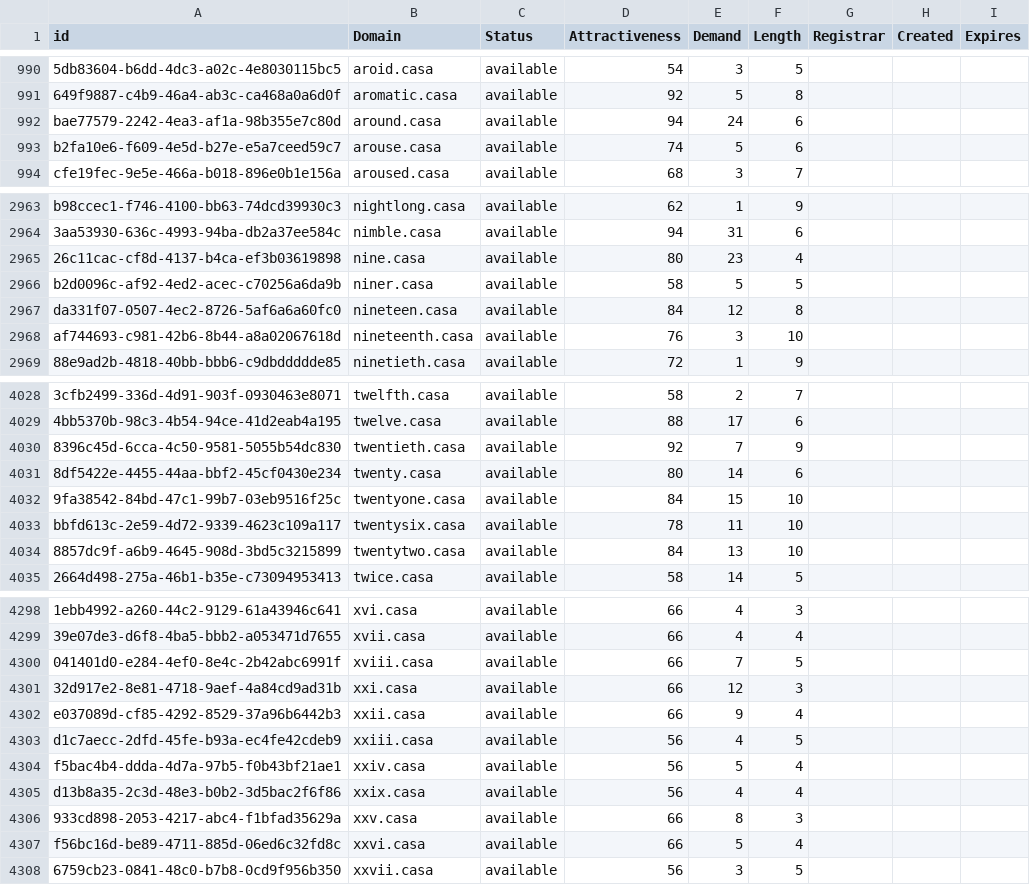
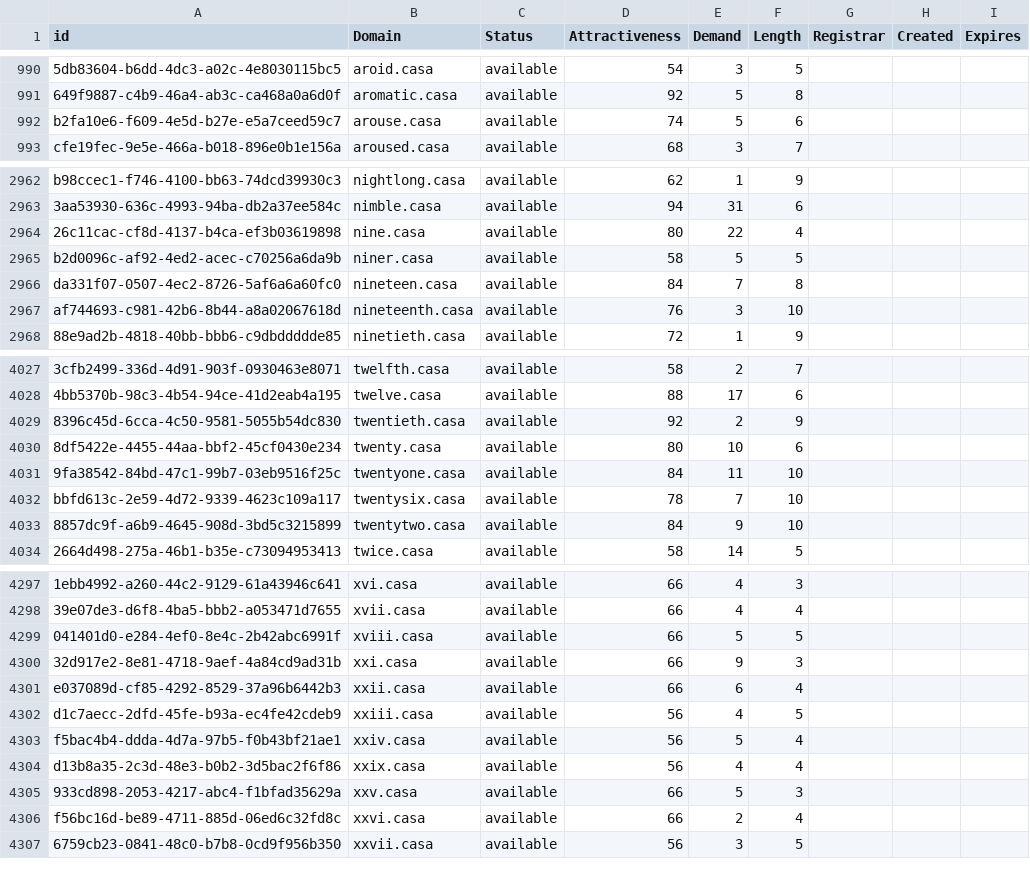
Before and after one commit to UniqueDomains/casa-oneword-domains, a CSV file: casa.csv, drawn as a sheet; only a part is shown, gaps mark what is left out; removed rows and columns are numbered as before the commit, all else as after; the diff covers the shown part only; the diff names each change by its address in the sheet, - before the commit and + after, or states it on an @@ line.

Commit message:
Domains update

```diff
--- a/casa.csv
+++ b/casa.csv
-row 992: bae77579-2242-4ea3-af1a-98b355e7c80d | around.casa | available | 94 | 24 | 6
-E2964 (Demand): 23
+E2964 (Demand): 22
-E2966 (Demand): 12
+E2966 (Demand): 7
-E4029 (Demand): 7
+E4029 (Demand): 2
-E4030 (Demand): 14
+E4030 (Demand): 10
-E4031 (Demand): 15
+E4031 (Demand): 11
-E4032 (Demand): 11
+E4032 (Demand): 7
-E4033 (Demand): 13
+E4033 (Demand): 9
-E4299 (Demand): 7
+E4299 (Demand): 5
-E4300 (Demand): 12
+E4300 (Demand): 9
-E4301 (Demand): 9
+E4301 (Demand): 6
-E4305 (Demand): 8
+E4305 (Demand): 5
-E4306 (Demand): 5
+E4306 (Demand): 2
```
Also changed, not shown: 30 edited cells elsewhere in this file, 2 other files.
